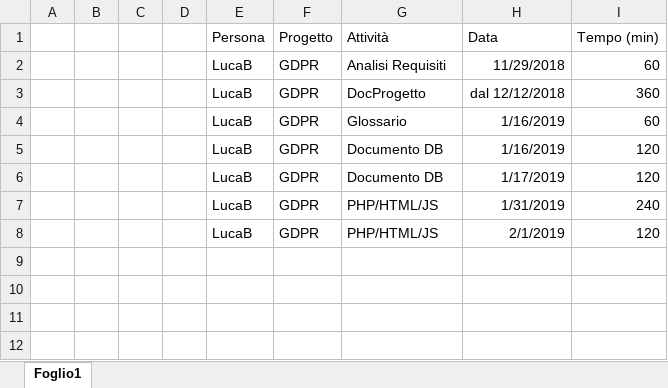
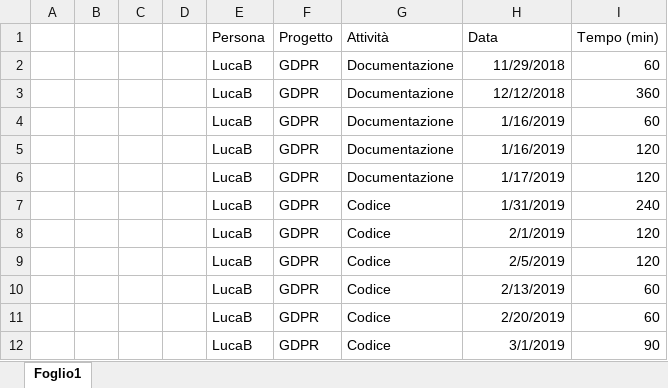
Before and after one commit to GL3-IngegneriaDelSoftware2/GDPRProject, an Excel workbook: Documentazione/GDPRPrj_TempiLavoro/GDPRPrj_TempiLavoro_LucaB.xlsx, sheet Foglio1, drawn as a sheet; values as stored, in another font and other column widths than the file's, no borders; table styles not drawn; the diff names each change by its address in the sheet, - before the commit and + after, or states it on an @@ line.

Commit message:
Update GDPRPrj_TempiLavoro_LucaB.xlsx

```diff
--- a/Documentazione/GDPRPrj_TempiLavoro/GDPRPrj_TempiLavoro_LucaB.xlsx (sheet Foglio1)
+++ b/Documentazione/GDPRPrj_TempiLavoro/GDPRPrj_TempiLavoro_LucaB.xlsx (sheet Foglio1)
-G2 (Attività): Analisi Requisiti
+G2 (Attività): Documentazione
-G3 (Attività): DocProgetto
+G3 (Attività): Documentazione
-H3 (Data): dal 12/12/2018
+H3 (Data): 12/12/2018
-G4 (Attività): Glossario
+G4 (Attività): Documentazione
-G5:G6 (Attività): Documento DB
+G5:G6 (Attività): Documentazione
-G7:G8 (Attività): PHP/HTML/JS
+G7:G8 (Attività): Codice
+row 9:  |  |  |  | LucaB | GDPR | Codice | 2/5/2019 | 120
+row 10:  |  |  |  | LucaB | GDPR | Codice | 2/13/2019 | 60
+row 11:  |  |  |  | LucaB | GDPR | Codice | 2/20/2019 | 60
+row 12:  |  |  |  | LucaB | GDPR | Codice | 3/1/2019 | 90
```
